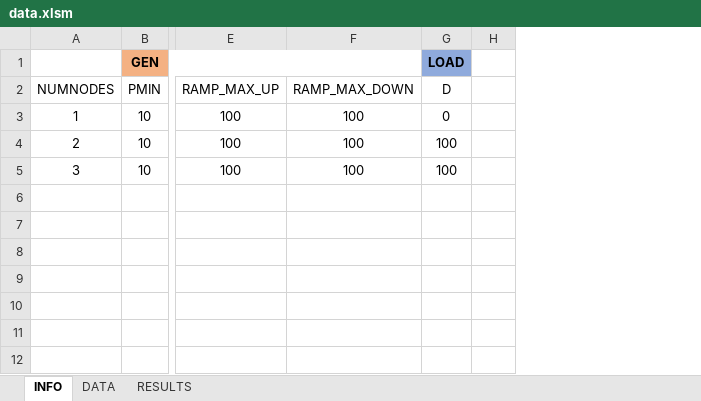
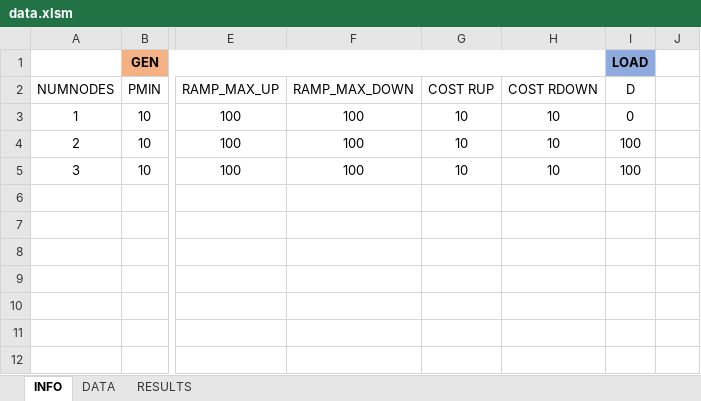
Before and after one commit to ignacio3009/SIPS-Riesgos, an Excel workbook: data.xlsm, sheet INFO, drawn as a sheet; only a part is shown, gaps mark what is left out; values as stored, in another font and other column widths than the file's, no borders; charts and pictures not drawn; the diff names each change by its address in the sheet, - before the commit and + after, or states it on an @@ line.

```diff
--- a/data.xlsm (sheet INFO)
+++ b/data.xlsm (sheet INFO)
+column G (COST RUP), rows 3-5: all 10
+column H (COST RDOWN), rows 3-5: all 10
```
Also changed, not shown: formulas that keep their value, charts or pictures, 1 other file.
